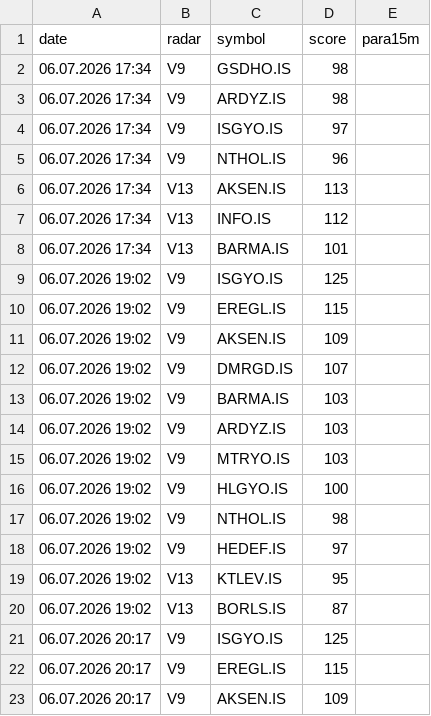
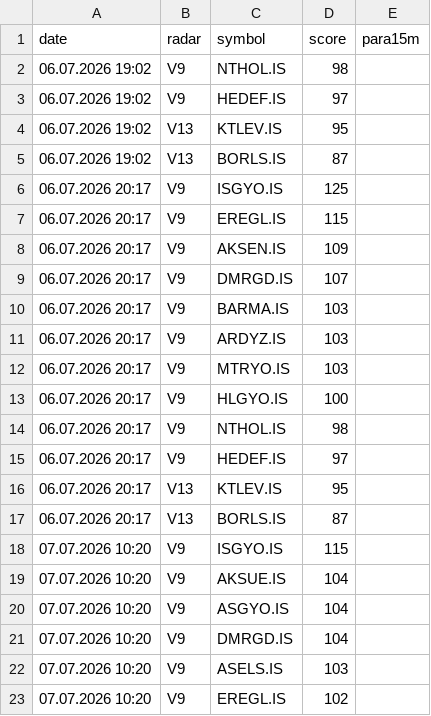
Before and after one commit to gokhan-bist-radar/gokhan-bist-radar, a CSV file: radar_memory.csv, drawn as a sheet; only a part is shown; the shorter side is filled out with more unchanged rows; removed rows and columns are numbered as before the commit, all else as after; the diff covers the shown part only; the diff names each change by its address in the sheet, - before the commit and + after, or states it on an @@ line.

```diff
--- a/radar_memory.csv
+++ b/radar_memory.csv
-row 2: 06.07.2026 17:34 | V9 | GSDHO.IS | 98
-row 3: 06.07.2026 17:34 | V9 | ARDYZ.IS | 98
-row 4: 06.07.2026 17:34 | V9 | ISGYO.IS | 97
-row 5: 06.07.2026 17:34 | V9 | NTHOL.IS | 96
-row 6: 06.07.2026 17:34 | V13 | AKSEN.IS | 113
-row 7: 06.07.2026 17:34 | V13 | INFO.IS | 112
-row 8: 06.07.2026 17:34 | V13 | BARMA.IS | 101
-row 9: 06.07.2026 19:02 | V9 | ISGYO.IS | 125
-row 10: 06.07.2026 19:02 | V9 | EREGL.IS | 115
-row 11: 06.07.2026 19:02 | V9 | AKSEN.IS | 109
-row 12: 06.07.2026 19:02 | V9 | DMRGD.IS | 107
-row 13: 06.07.2026 19:02 | V9 | BARMA.IS | 103
-row 14: 06.07.2026 19:02 | V9 | ARDYZ.IS | 103
-row 15: 06.07.2026 19:02 | V9 | MTRYO.IS | 103
-row 16: 06.07.2026 19:02 | V9 | HLGYO.IS | 100
```
Also changed, not shown: 15 added rows elsewhere in this file, radar_performance.csv, radar_signals.csv.
